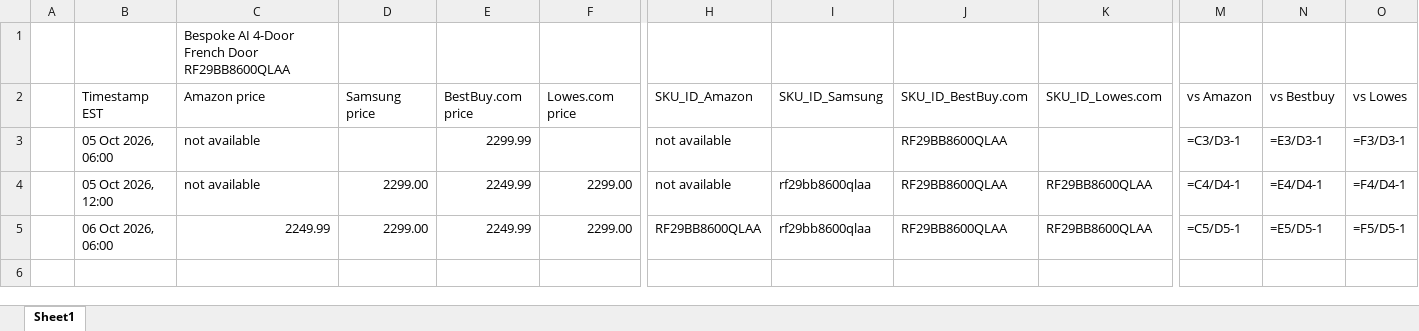
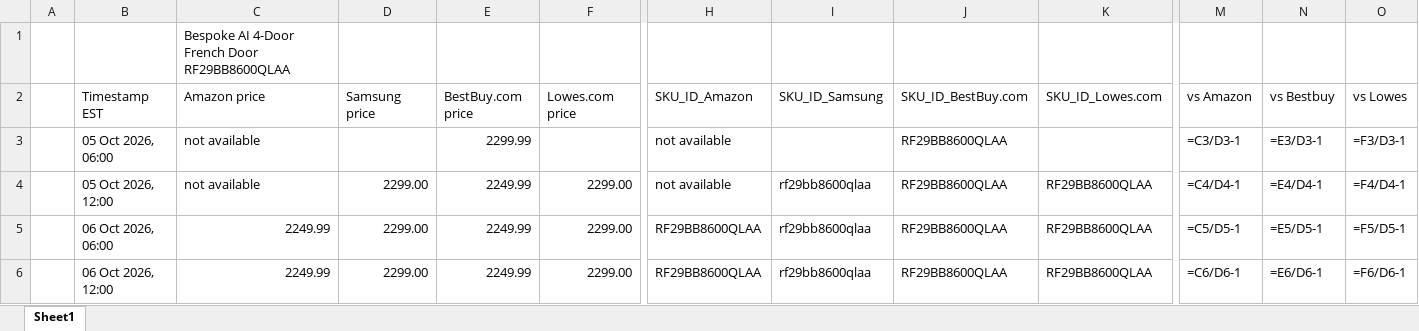
Before and after one commit to rathi-eucloid/DA-alert, an Excel workbook: outputs/results_lowes_walmart.xlsx, sheet Sheet1, drawn as a sheet; only a part is shown, gaps mark what is left out; values as stored, in another font and other column widths than the file's, no borders; formulas without a stored value are shown as written; rows hold the shown columns only; the diff names each change by its address in the sheet, - before the commit and + after, or states it on an @@ line.

```diff
--- a/outputs/results_lowes_walmart.xlsx (sheet Sheet1)
+++ b/outputs/results_lowes_walmart.xlsx (sheet Sheet1)
+row 6:  | 06 Oct 2026, 12:00 | 2249.99 | 2299.00 | 2249.99 | 2299.00 | RF29BB8600QLAA | rf29bb8600qlaa | RF29BB8600QLAA | RF29BB8600QLAA | =C6/D6-1 | =E6/D6-1 | =F6/D6-1
```
Also changed, not shown: 9 other files.
